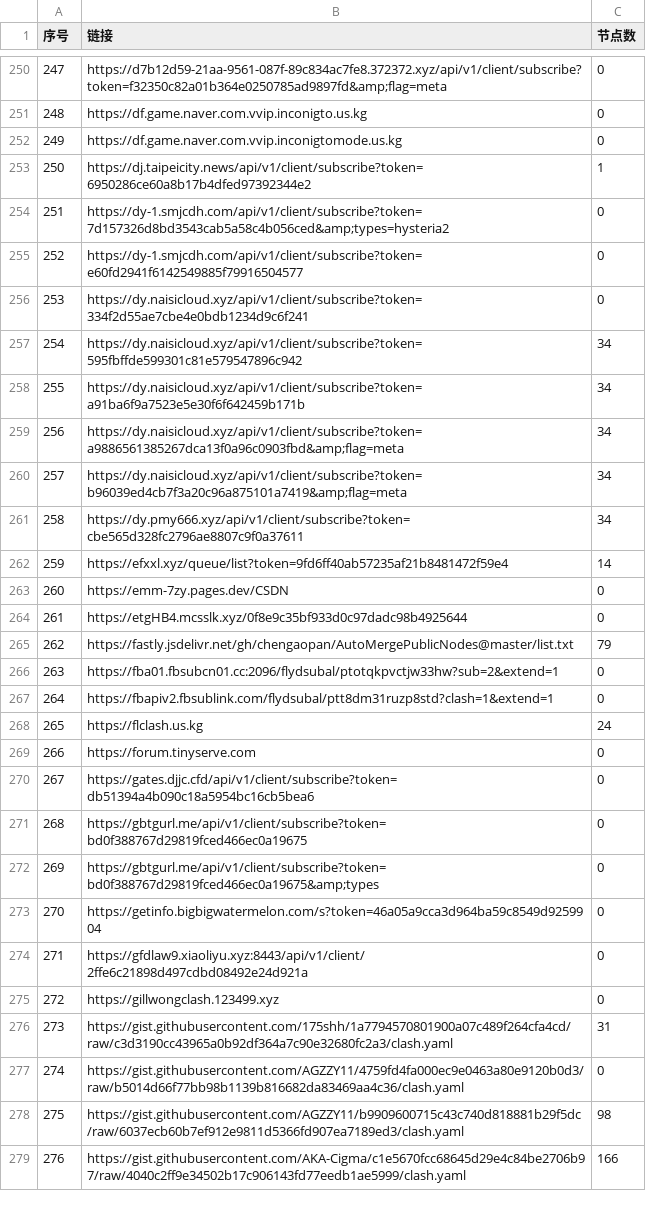
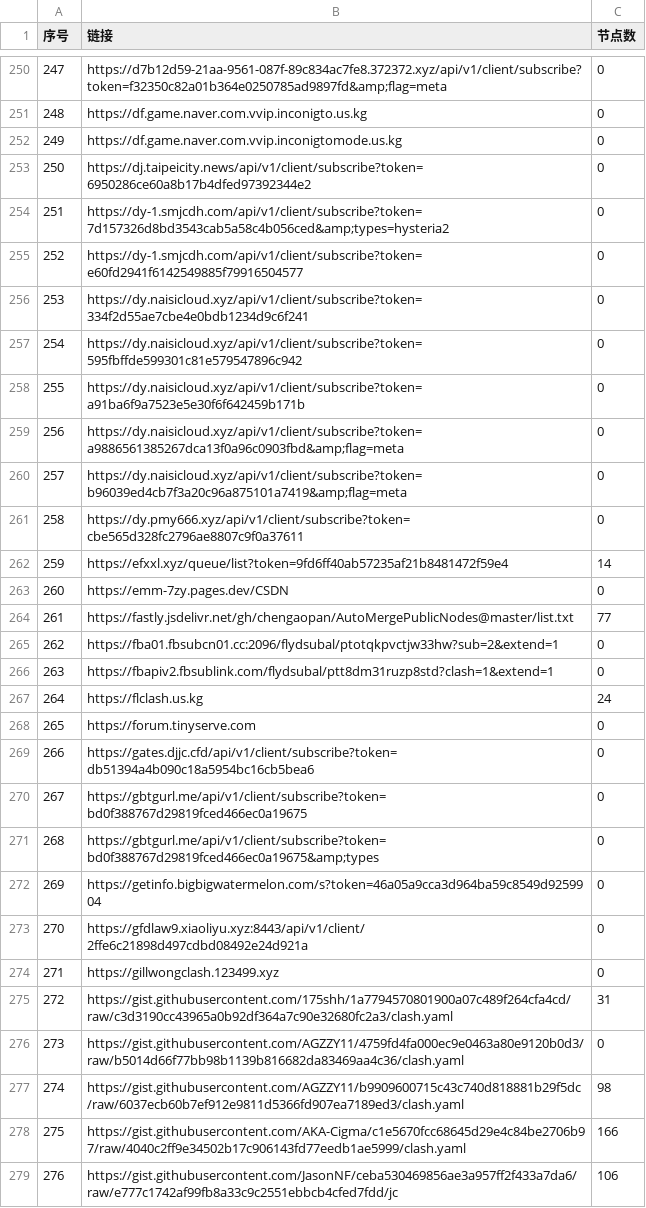
Before and after one commit to nariahlamb/NoMoreWalls, a CSV file: list_result.csv, drawn as a sheet; only a part is shown, gaps mark what is left out; the diff covers the shown part only.

```diff
--- a/list_result.csv
+++ b/list_result.csv
@@ -252,3 +252,3 @@
 249,https://df.game.naver.com.vvip.inconigtomode.us.kg,0
-250,https://dj.taipeicity.news/api/v1/client/subscribe?token=6950286ce60a8b17b4dfed97392344e2,1
+250,https://dj.taipeicity.news/api/v1/client/subscribe?token=6950286ce60a8b17b4dfed97392344e2,0
 251,https://dy-1.smjcdh.com/api/v1/client/subscribe?token=7d157326d8bd3543cab5a58c4b056ced&amp;types=hysteria2,0
@@ -256,24 +256,24 @@
 253,https://dy.naisicloud.xyz/api/v1/client/subscribe?token=334f2d55ae7cbe4e0bdb1234d9c6f241,0
-254,https://dy.naisicloud.xyz/api/v1/client/subscribe?token=595fbffde599301c81e579547896c942,34
-255,https://dy.naisicloud.xyz/api/v1/client/subscribe?token=a91ba6f9a7523e5e30f6f642459b171b,34
-256,https://dy.naisicloud.xyz/api/v1/client/subscribe?token=a9886561385267dca13f0a96c0903fbd&amp;flag=meta,34
-257,https://dy.naisicloud.xyz/api/v1/client/subscribe?token=b96039ed4cb7f3a20c96a875101a7419&amp;flag=meta,34
-258,https://dy.pmy666.xyz/api/v1/client/subscribe?token=cbe565d328fc2796ae8807c9f0a37611,34
+254,https://dy.naisicloud.xyz/api/v1/client/subscribe?token=595fbffde599301c81e579547896c942,0
+255,https://dy.naisicloud.xyz/api/v1/client/subscribe?token=a91ba6f9a7523e5e30f6f642459b171b,0
+256,https://dy.naisicloud.xyz/api/v1/client/subscribe?token=a9886561385267dca13f0a96c0903fbd&amp;flag=meta,0
+257,https://dy.naisicloud.xyz/api/v1/client/subscribe?token=b96039ed4cb7f3a20c96a875101a7419&amp;flag=meta,0
+258,https://dy.pmy666.xyz/api/v1/client/subscribe?token=cbe565d328fc2796ae8807c9f0a37611,0
 259,https://efxxl.xyz/queue/list?token=9fd6ff40ab57235af21b8481472f59e4,14
 260,https://emm-7zy.pages.dev/CSDN,0
-261,https://etgHB4.mcsslk.xyz/0f8e9c35bf933d0c97dadc98b4925644,0
-262,https://fastly.jsdelivr.net/gh/chengaopan/AutoMergePublicNodes@master/list.txt,79
-263,https://fba01.fbsubcn01.cc:2096/flydsubal/ptotqkpvctjw33hw?sub=2&extend=1,0
-264,https://fbapiv2.fbsublink.com/flydsubal/ptt8dm31ruzp8std?clash=1&extend=1,0
-265,https://flclash.us.kg,24
-266,https://forum.tinyserve.com,0
-267,https://gates.djjc.cfd/api/v1/client/subscribe?token=db51394a4b090c18a5954bc16cb5bea6,0
-268,https://gbtgurl.me/api/v1/client/subscribe?token=bd0f388767d29819fced466ec0a19675,0
-269,https://gbtgurl.me/api/v1/client/subscribe?token=bd0f388767d29819fced466ec0a19675&amp;types,0
-270,https://getinfo.bigbigwatermelon.com/s?token=46a05a9cca3d964ba59c8549d9259904,0
-271,https://gfdlaw9.xiaoliyu.xyz:8443/api/v1/client/2ffe6c21898d497cdbd08492e24d921a,0
-272,https://gillwongclash.123499.xyz,0
-273,https://gist.githubusercontent.com/175shh/1a7794570801900a07c489f264cfa4cd/raw/c3d3190cc43965a0b92df364a7c90e32680fc2a3/clash.yaml,31
-274,https://gist.githubusercontent.com/AGZZY11/4759fd4fa000ec9e0463a80e9120b0d3/raw/b5014d66f77bb98b1139b816682da83469aa4c36/clash.yaml,0
-275,https://gist.githubusercontent.com/AGZZY11/b9909600715c43c740d818881b29f5dc/raw/6037ecb60b7ef912e9811d5366fd907ea7189ed3/clash.yaml,98
-276,https://gist.githubusercontent.com/AKA-Cigma/c1e5670fcc68645d29e4c84be2706b97/raw/4040c2ff9e34502b17c906143fd77eedb1ae5999/clash.yaml,166
+261,https://fastly.jsdelivr.net/gh/chengaopan/AutoMergePublicNodes@master/list.txt,77
+262,https://fba01.fbsubcn01.cc:2096/flydsubal/ptotqkpvctjw33hw?sub=2&extend=1,0
+263,https://fbapiv2.fbsublink.com/flydsubal/ptt8dm31ruzp8std?clash=1&extend=1,0
+264,https://flclash.us.kg,24
+265,https://forum.tinyserve.com,0
+266,https://gates.djjc.cfd/api/v1/client/subscribe?token=db51394a4b090c18a5954bc16cb5bea6,0
+267,https://gbtgurl.me/api/v1/client/subscribe?token=bd0f388767d29819fced466ec0a19675,0
+268,https://gbtgurl.me/api/v1/client/subscribe?token=bd0f388767d29819fced466ec0a19675&amp;types,0
+269,https://getinfo.bigbigwatermelon.com/s?token=46a05a9cca3d964ba59c8549d9259904,0
+270,https://gfdlaw9.xiaoliyu.xyz:8443/api/v1/client/2ffe6c21898d497cdbd08492e24d921a,0
+271,https://gillwongclash.123499.xyz,0
+272,https://gist.githubusercontent.com/175shh/1a7794570801900a07c489f264cfa4cd/raw/c3d3190cc43965a0b92df364a7c90e32680fc2a3/clash.yaml,31
+273,https://gist.githubusercontent.com/AGZZY11/4759fd4fa000ec9e0463a80e9120b0d3/raw/b5014d66f77bb98b1139b816682da83469aa4c36/clash.yaml,0
+274,https://gist.githubusercontent.com/AGZZY11/b9909600715c43c740d818881b29f5dc/raw/6037ecb60b7ef912e9811d5366fd907ea7189ed3/clash.yaml,98
+275,https://gist.githubusercontent.com/AKA-Cigma/c1e5670fcc68645d29e4c84be2706b97/raw/4040c2ff9e34502b17c906143fd77eedb1ae5999/clash.yaml,166
+276,https://gist.githubusercontent.com/JasonNF/ceba530469856ae3a957ff2f433a7da6/raw/e777c1742af99fb8a33c9c2551ebbcb4cfed7fdd/jc,106
```
Also changed, not shown: 113 edited cells elsewhere in this file, 42 other files.
